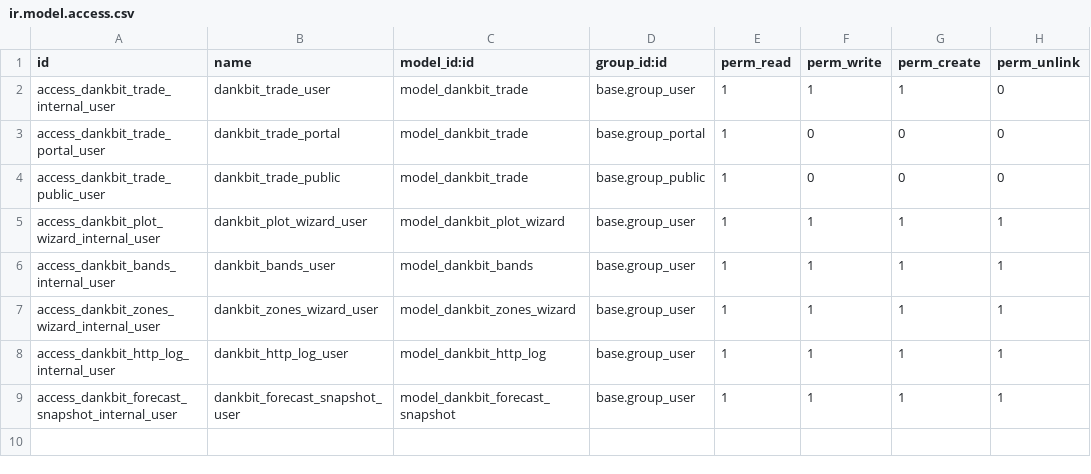
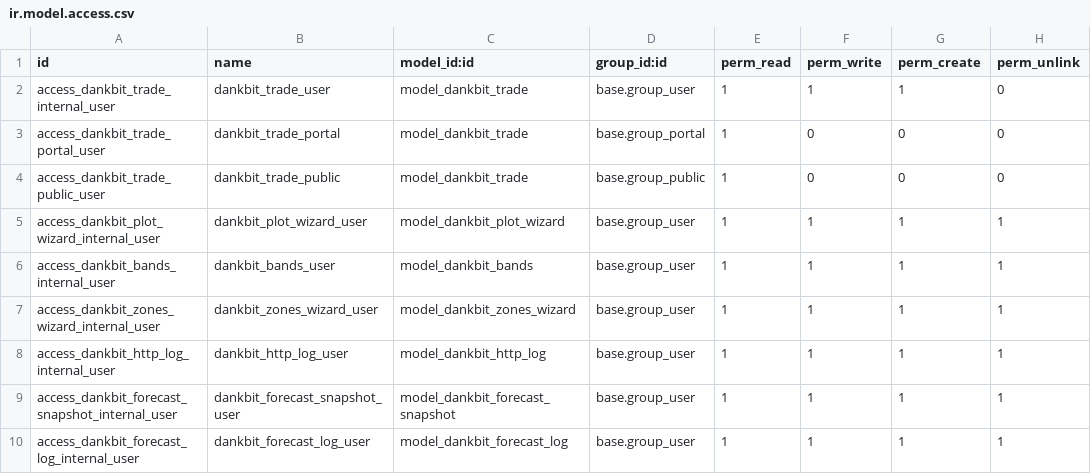
Before and after one commit to fshahy/dankbit, a CSV file: my_addons/dankbit/security/ir.model.access.csv, drawn as a sheet.

```diff
--- a/my_addons/dankbit/security/ir.model.access.csv
+++ b/my_addons/dankbit/security/ir.model.access.csv
@@ -9 +9,2 @@ id,name,model_id:id,group_id:id,perm_read,perm_write,perm_create,perm_unlink
 "access_dankbit_forecast_snapshot_internal_user","dankbit_forecast_snapshot_user","model_dankbit_forecast_snapshot","base.group_user",1,1,1,1
+"access_dankbit_forecast_log_internal_user","dankbit_forecast_log_user","model_dankbit_forecast_log","base.group_user",1,1,1,1
```
Also changed, not shown: 6 other files.
